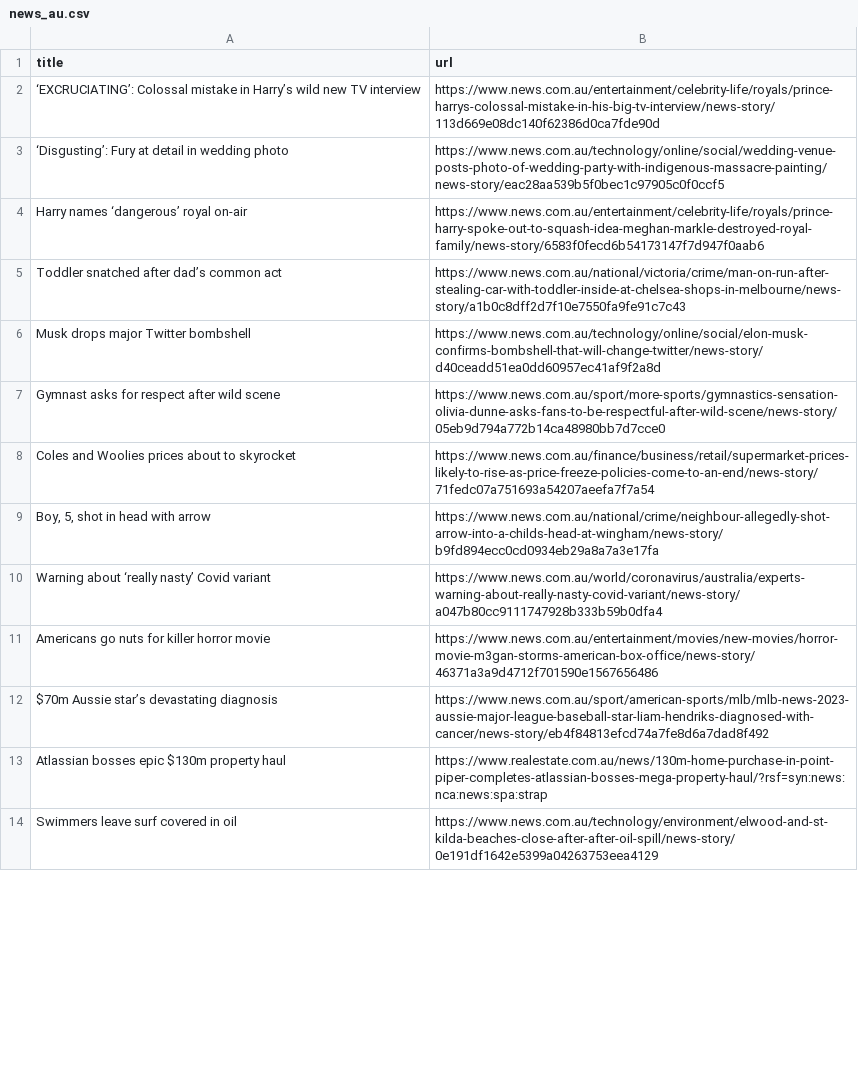
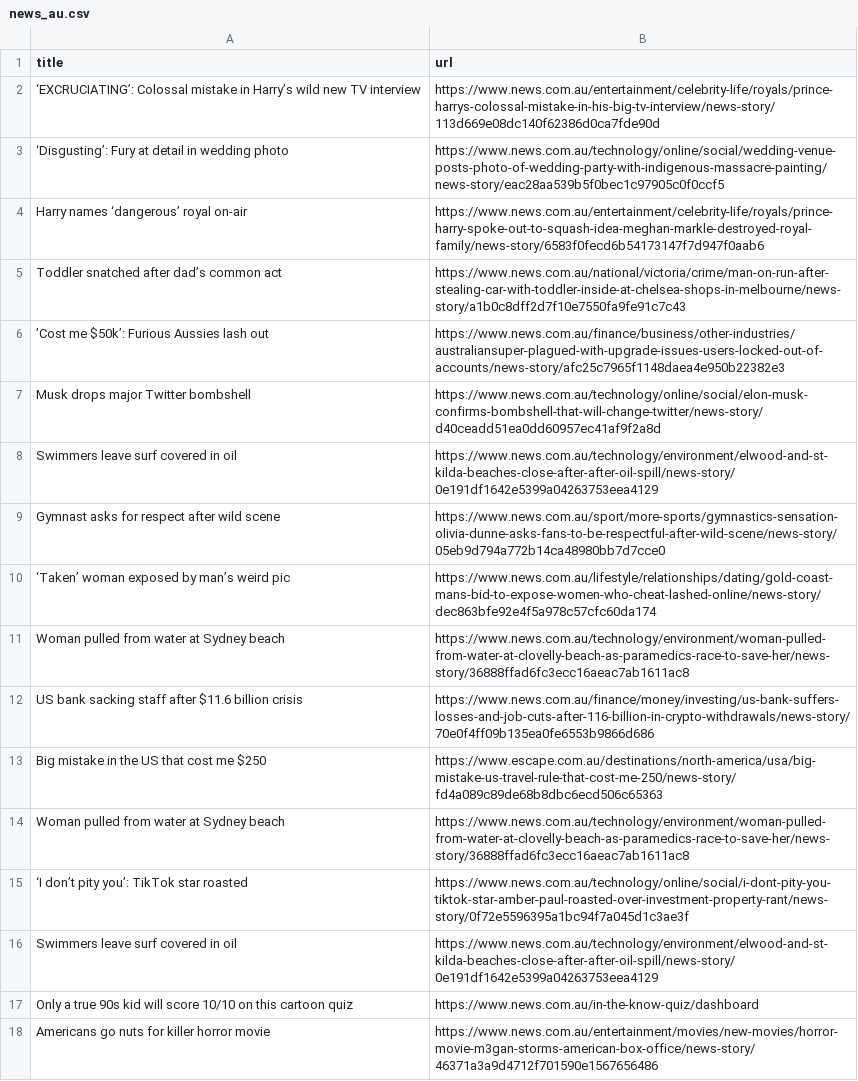
Before and after one commit to vlsachdev/automatic-scraper-news-au, a CSV file: news_au.csv, drawn as a sheet; only a part is shown; the diff covers the shown part only.

```diff
--- a/news_au.csv
+++ b/news_au.csv
@@ -5,10 +5,14 @@ Harry names ‘dangerous’ royal on-air,https://www.news.com.au/entertainment/c
 Toddler snatched after dad’s common act,https://www.news.com.au/national/victoria/crime/man-on-run-after-stealing-car-with-toddler-inside-at-chelsea-shops-in-melbourne/news-story/a1b0c8dff2d7f10e7550fa9fe91c7c43
+’Cost me $50k’: Furious Aussies lash out,https://www.news.com.au/finance/business/other-industries/australiansuper-plagued-with-upgrade-issues-users-locked-out-of-accounts/news-story/afc25c7965f1148daea4e950b22382e3
 Musk drops major Twitter bombshell,https://www.news.com.au/technology/online/social/elon-musk-confirms-bombshell-that-will-change-twitter/news-story/d40ceadd51ea0dd60957ec41af9f2a8d
+Swimmers leave surf covered in oil,https://www.news.com.au/technology/environment/elwood-and-st-kilda-beaches-close-after-after-oil-spill/news-story/0e191df1642e5399a04263753eea4129
 Gymnast asks for respect after wild scene,https://www.news.com.au/sport/more-sports/gymnastics-sensation-olivia-dunne-asks-fans-to-be-respectful-after-wild-scene/news-story/05eb9d794a772b14ca48980bb7d7cce0
-Coles and Woolies prices about to skyrocket,https://www.news.com.au/finance/business/retail/supermarket-prices-likely-to-rise-as-price-freeze-policies-come-to-an-end/news-story/71fedc07a751693a54207aeefa7f7a54
-"Boy, 5, shot in head with arrow",https://www.news.com.au/national/crime/neighbour-allegedly-shot-arrow-into-a-childs-head-at-wingham/news-story/b9fd894ecc0cd0934eb29a8a7a3e17fa
-Warning about ‘really nasty’ Covid variant,https://www.news.com.au/world/coronavirus/australia/experts-warning-about-really-nasty-covid-variant/news-story/a047b80cc9111747928b333b59b0dfa4
+‘Taken’ woman exposed by man’s weird pic,https://www.news.com.au/lifestyle/relationships/dating/gold-coast-mans-bid-to-expose-women-who-cheat-lashed-online/news-story/dec863bfe92e4f5a978c57cfc60da174
+Woman pulled from water at Sydney beach,https://www.news.com.au/technology/environment/woman-pulled-from-water-at-clovelly-beach-as-paramedics-race-to-save-her/news-story/36888ffad6fc3ecc16aeac7ab1611ac8
+US bank sacking staff after $11.6 billion crisis,https://www.news.com.au/finance/money/investing/us-bank-suffers-losses-and-job-cuts-after-116-billion-in-crypto-withdrawals/news-story/70e0f4ff09b135ea0fe6553b9866d686
+Big mistake in the US that cost me $250,https://www.escape.com.au/destinations/north-america/usa/big-mistake-us-travel-rule-that-cost-me-250/news-story/fd4a089c89de68b8dbc6ecd506c65363
+Woman pulled from water at Sydney beach,https://www.news.com.au/technology/environment/woman-pulled-from-water-at-clovelly-beach-as-paramedics-race-to-save-her/news-story/36888ffad6fc3ecc16aeac7ab1611ac8
+‘I don’t pity you’: TikTok star roasted,https://www.news.com.au/technology/online/social/i-dont-pity-you-tiktok-star-amber-paul-roasted-over-investment-property-rant/news-story/0f72e5596395a1bc94f7a045d1c3ae3f
+Swimmers leave surf covered in oil,https://www.news.com.au/technology/environment/elwood-and-st-kilda-beaches-close-after-after-oil-spill/news-story/0e191df1642e5399a04263753eea4129
+Only a true 90s kid will score 10/10 on this cartoon quiz,https://www.news.com.au/in-the-know-quiz/dashboard
 Americans go nuts for killer horror movie,https://www.news.com.au/entertainment/movies/new-movies/horror-movie-m3gan-storms-american-box-office/news-story/46371a3a9d4712f701590e1567656486
-$70m Aussie star’s devastating diagnosis,https://www.news.com.au/sport/american-sports/mlb/mlb-news-2023-aussie-major-league-baseball-star-liam-hendriks-diagnosed-with-cancer/news-story/eb4f84813efcd74a7fe8d6a7dad8f492
-Atlassian bosses epic $130m property haul,https://www.realestate.com.au/news/130m-home-purchase-in-point-piper-completes-atlassian-bosses-mega-property-haul/?rsf=syn:news:nca:news:spa:strap
-Swimmers leave surf covered in oil,https://www.news.com.au/technology/environment/elwood-and-st-kilda-beaches-close-after-after-oil-spill/news-story/0e191df1642e5399a04263753eea4129
```
Also changed, not shown: 7 added rows, 12 removed rows and 4 moved rows elsewhere in this file.
